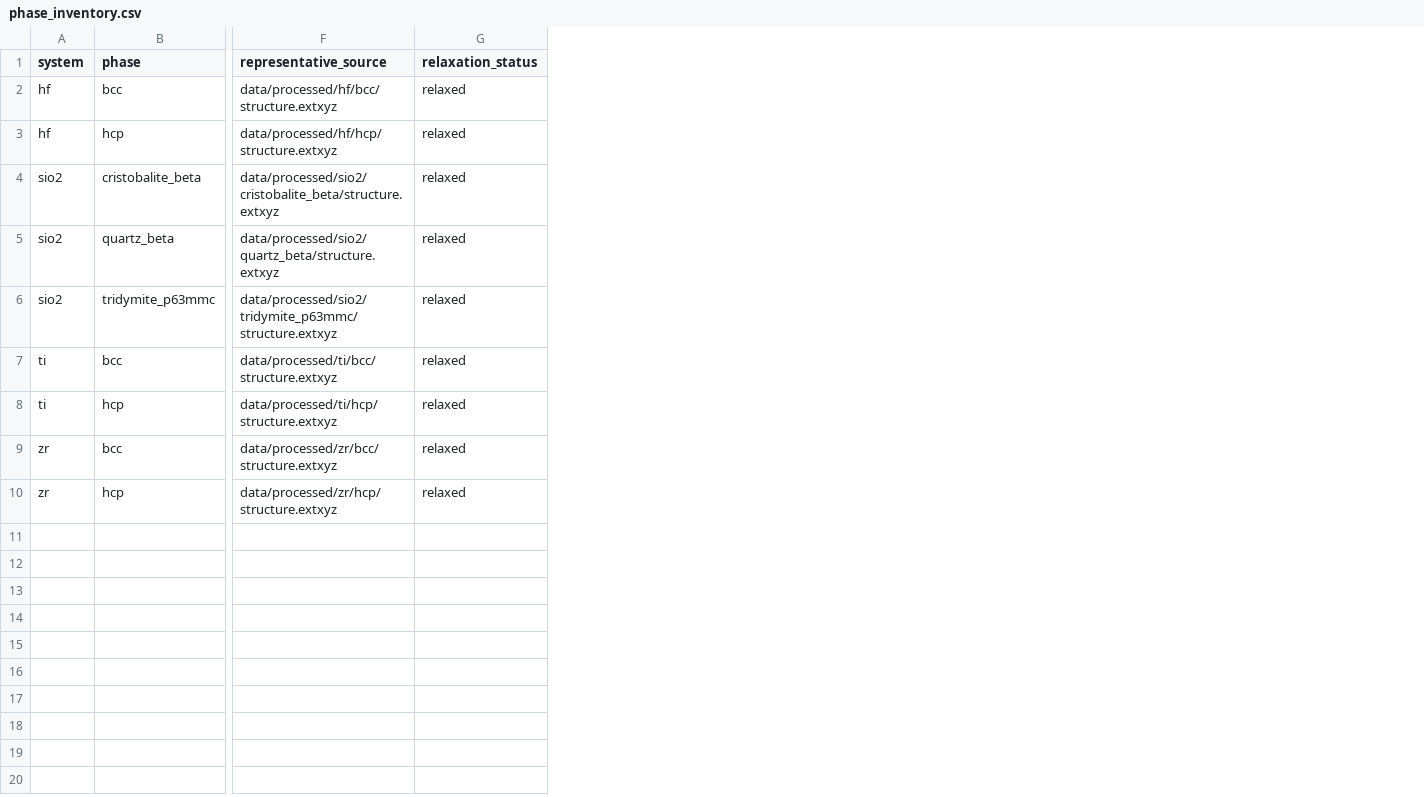
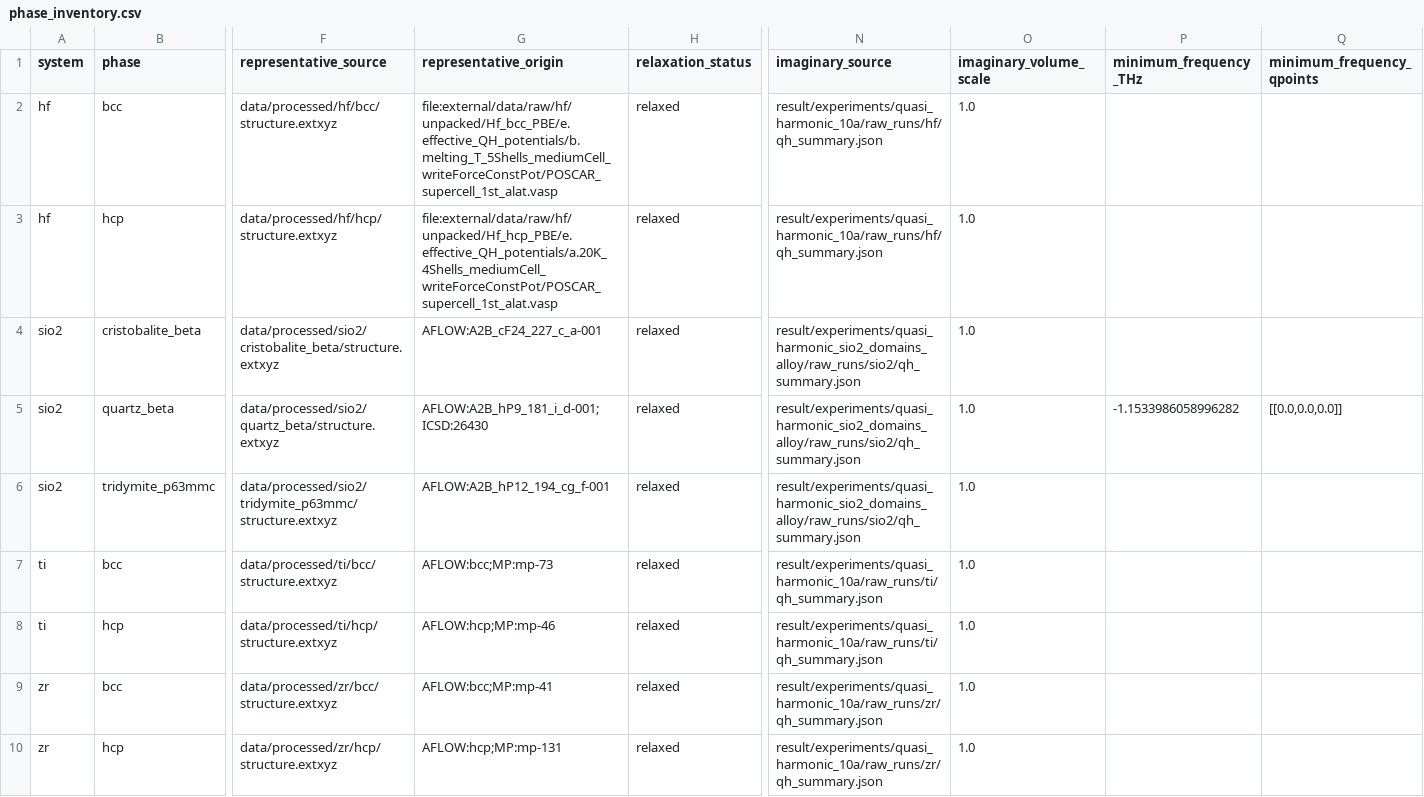
Before and after one commit to zirenjin/fes-bench, a CSV file: result/tables/phase_inventory.csv, drawn as a sheet; only a part is shown, gaps mark what is left out; the diff names each change by its address in the sheet, - before the commit and + after, or states it on an @@ line.

Commit message:
Unify QH inventory provenance and enrich reference metadata

```diff
--- a/result/tables/phase_inventory.csv
+++ b/result/tables/phase_inventory.csv
+column G (representative_origin), rows 2-10: file:external/data/raw/hf/unpacked/Hf_bcc_PBE/e.effective_QH_potentials/b.melting_T_5Shells_mediumCell_writeForceConstPot/POSCAR_supercell_1st_alat.vasp | file:external/data/raw/hf/unpacked/Hf_hcp_PBE/e.effective_QH_potentials/a.20K_4Shells_mediumCell_writeForceConstPot/POSCAR_supercell_1st_alat.vasp | AFLOW:A2B_cF24_227_c_a-001 | AFLOW:A2B_hP9_181_i_d-001;ICSD:26430 | AFLOW:A2B_hP12_194_cg_f-001 | AFLOW:bcc;MP:mp-73 | AFLOW:hcp;MP:mp-46 | AFLOW:bcc;MP:mp-41 | AFLOW:hcp;MP:mp-131
+column N (imaginary_source), rows 2-10: result/experiments/quasi_harmonic_10a/raw_runs/hf/qh_summary.json | result/experiments/quasi_harmonic_10a/raw_runs/hf/qh_summary.json | result/experiments/quasi_harmonic_sio2_domains_alloy/raw_runs/sio2/qh_summary.json | result/experiments/quasi_harmonic_sio2_domains_alloy/raw_runs/sio2/qh_summary.json | result/experiments/quasi_harmonic_sio2_domains_alloy/raw_runs/sio2/qh_summary.json | result/experiments/quasi_harmonic_10a/raw_runs/ti/qh_summary.json | result/experiments/quasi_harmonic_10a/raw_runs/ti/qh_summary.json | result/experiments/quasi_harmonic_10a/raw_runs/zr/qh_summary.json | result/experiments/quasi_harmonic_10a/raw_runs/zr/qh_summary.json
+column O (imaginary_volume_scale), rows 2-10: all 1.0
+column P (minimum_frequency_THz), row 5: -1.1533986058996282
+column Q (minimum_frequency_qpoints), row 5: [[0.0,0.0,0.0]]
```
Also changed, not shown: result/experiments/imaginary_modes/findings.csv, result/tables/system_inventory.csv, 52 other files.
